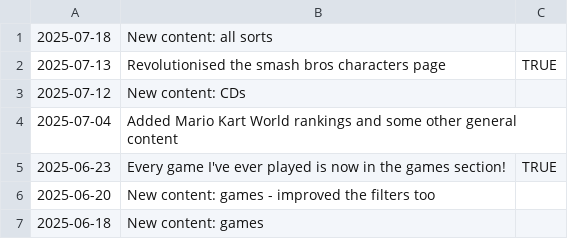
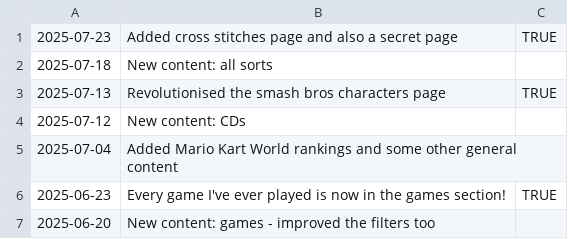
Before and after one commit to fraserisverycool/frasers-website, a CSV file: src/assets/homepage/changelog/changelog.csv, drawn as a sheet; only a part is shown; the shorter side is filled out with more unchanged rows; the diff names each change by its address in the sheet, - before the commit and + after, or states it on an @@ line.

Commit message:
added stitches and writing pages

```diff
--- a/src/assets/homepage/changelog/changelog.csv
+++ b/src/assets/homepage/changelog/changelog.csv
+row 1: 2025-07-23 | Added cross stitches page and also a secret page | TRUE
```
Also changed, not shown: 37 other files.
